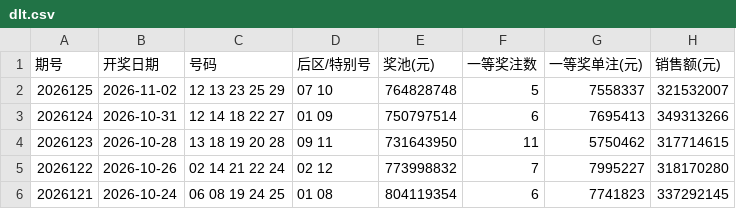
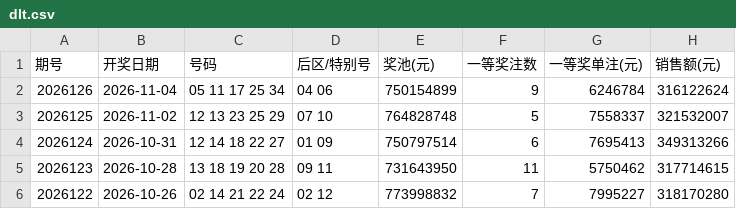
Before and after one commit to passionsu-su/fucai, a CSV file: docs/data/dlt.csv, drawn as a sheet; only a part is shown; the shorter side is filled out with more unchanged rows; the diff names each change by its address in the sheet, - before the commit and + after, or states it on an @@ line.

```diff
--- a/docs/data/dlt.csv
+++ b/docs/data/dlt.csv
+row 2: 2026126 | 2026-11-04 | 05 11 17 25 34 | 04 06 | 750154899 | 9 | 6246784 | 316122624
```
Also changed, not shown: docs/data/fc3d.csv, docs/data/pl3.csv, 8 other files.
